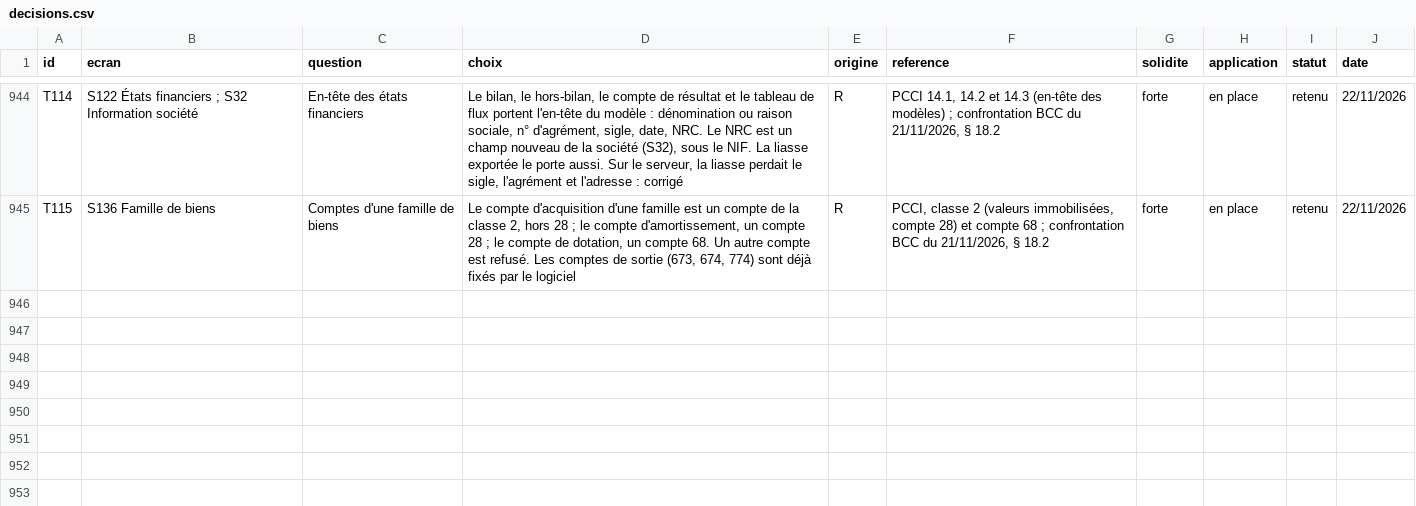
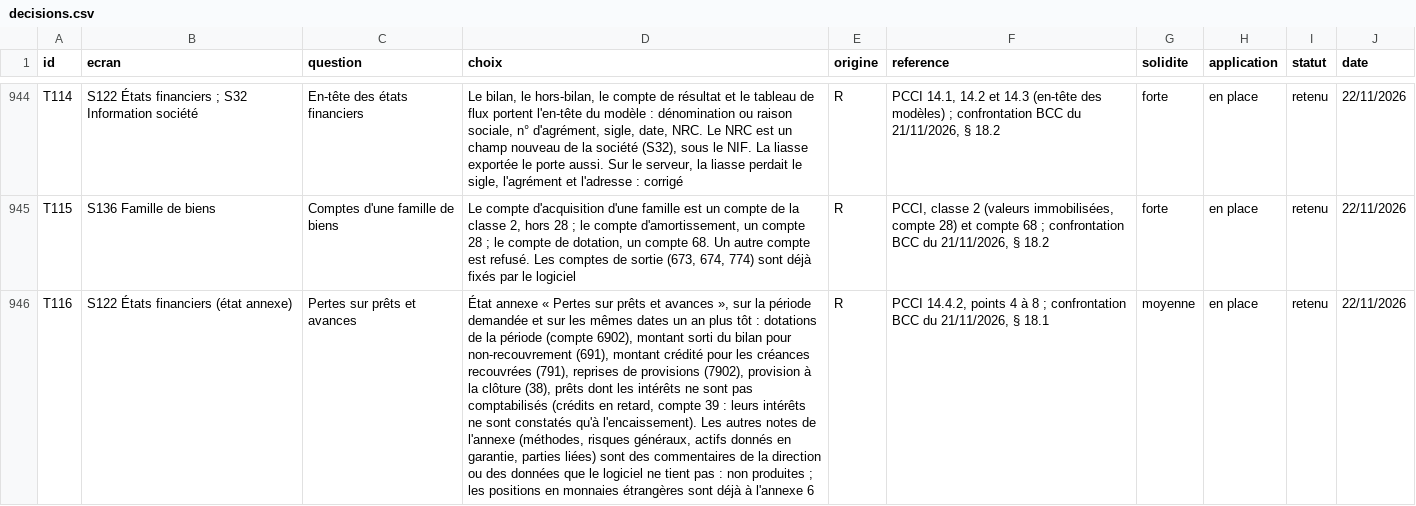
Before and after one commit to manatandu/Microfina-, a CSV file: replica/decisions.csv, drawn as a sheet; only a part is shown, gaps mark what is left out; the diff names each change by its address in the sheet, - before the commit and + after, or states it on an @@ line.

```diff
--- a/replica/decisions.csv
+++ b/replica/decisions.csv
+row 946: T116 | S122 États financiers (état annexe) | Pertes sur prêts et avances | État annexe « Pertes sur prêts et avances », sur la période demandée et sur les mêmes dates un an plus tôt : dotations de la période (compte 6902), montant sorti du bilan pour non-recouvrement (691), montant crédité pour les créances recouvrées (791), reprises de provisions (7902), provision à la clôture (38), prêts dont les intérêts ne sont pas comptabilisés (crédits en retard, compte 39 : leurs intérêts ne sont constatés qu'à l'encaissement). Les autres notes de l'annexe (méthodes, risques généraux, actifs donnés en garantie, parties liées) sont des commentaires de la direction ou des données que le logiciel ne tient pas : non produites ; les positions en monnaies étrangères sont déjà à l'annexe 6 | R | PCCI 14.4.2, points 4 à 8 ; confrontation BCC du 21/11/2026, § 18.1 | moyenne | en place | retenu | 22/11/2026
```
Also changed, not shown: 10 other files.
